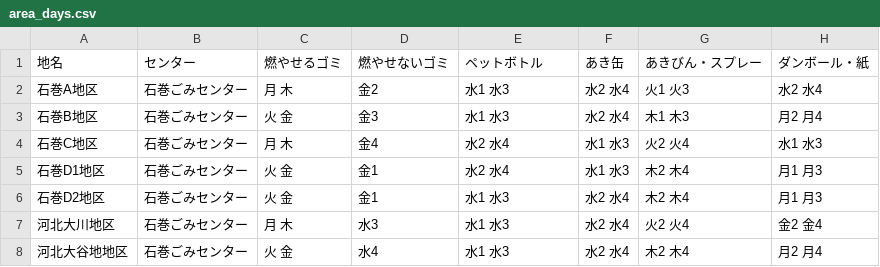
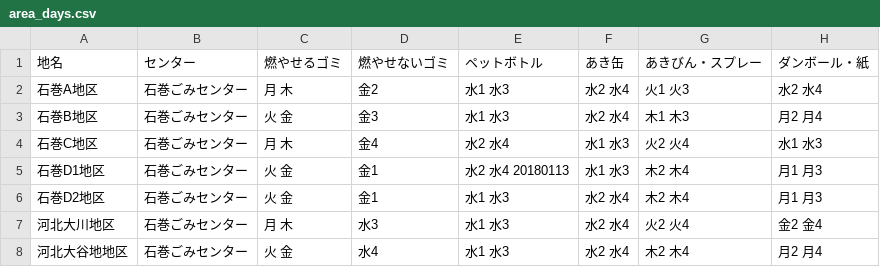
Before and after one commit to TomiGie/5374, a CSV file: data/area_days.csv, drawn as a sheet; only a part is shown.

Commit message:
テスト

```diff
--- a/data/area_days.csv
+++ b/data/area_days.csv
@@ -4,3 +4,3 @@
 石巻C地区,石巻ごみセンター,月 木,金4,水2 水4,水1 水3,火2 火4,水1 水3
-石巻D1地区,石巻ごみセンター,火 金,金1,水2 水4,水1 水3,木2 木4,月1 月3
+石巻D1地区,石巻ごみセンター,火 金,金1,水2 水4 20180113,水1 水3,木2 木4,月1 月3
 石巻D2地区,石巻ごみセンター,火 金,金1,水1 水3,水2 水4,木2 木4,月1 月3
```
